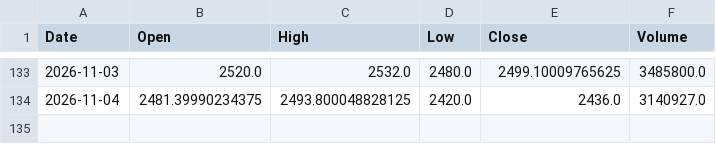
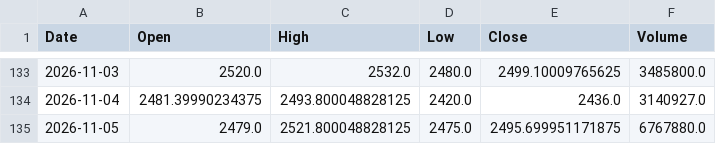
Before and after one commit to shubhambudde1/data, a CSV file: stock_data.csv, drawn as a sheet; only a part is shown, gaps mark what is left out; the diff names each change by its address in the sheet, - before the commit and + after, or states it on an @@ line.

```diff
--- a/stock_data.csv
+++ b/stock_data.csv
+row 135: 2026-11-05 | 2479.0 | 2521.800048828125 | 2475.0 | 2495.699951171875 | 6767880.0
```
